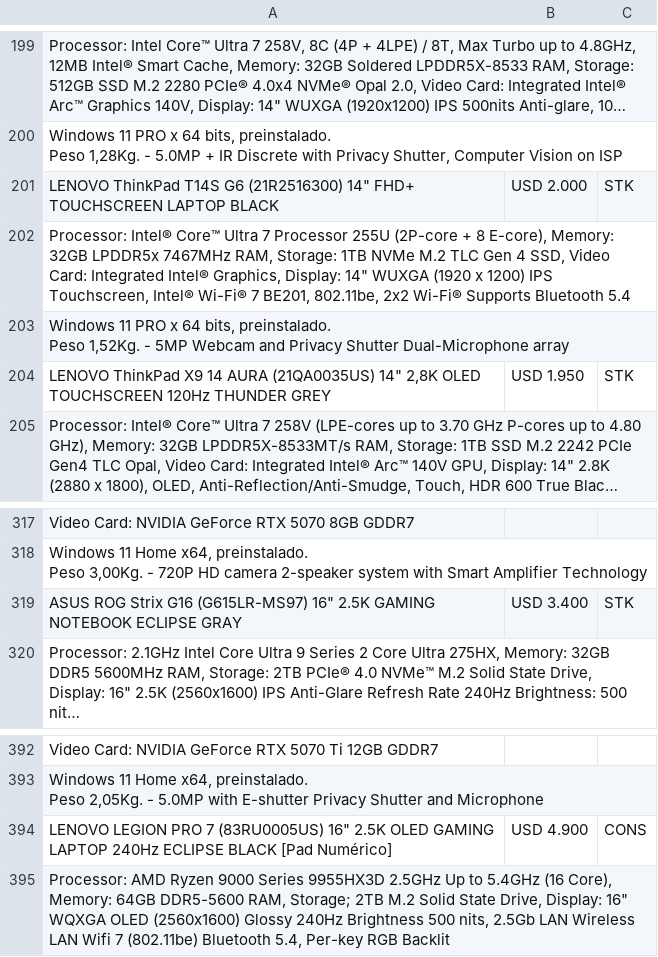
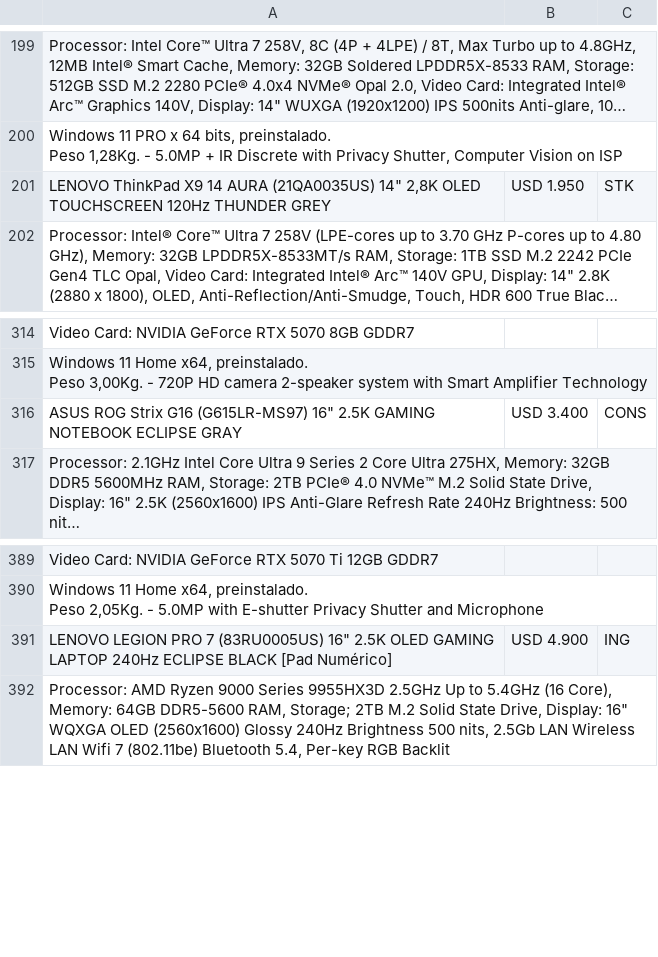
Before and after one commit to tptecno/windows, a CSV file: windows.csv, drawn as a sheet; only a part is shown, gaps mark what is left out; long unchanged cells end in …; removed rows and columns are numbered as before the commit, all else as after; ↵ is a line break in a cell; the diff names each change by its address in the sheet, - before the commit and + after, or states it on an @@ line.

```diff
--- a/windows.csv
+++ b/windows.csv
-row 201: LENOVO ThinkPad T14S G6 (21R2516300) 14" FHD+ TOUCHSCREEN LAPTOP BLACK | USD 2.000 | STK
-row 202: Processor: Intel® Core™ Ultra 7 Processor 255U (2P-core + 8 E-core), Memory: 32GB LPDDR5x 7467MHz RAM, Storage: 1TB NVMe M.2 TLC Gen 4 SSD, Video Card: Integrated Intel® Graphics, Display: 14" WUXGA (1920 x 1200) IPS Touchscreen, Intel® Wi-Fi® 7 BE201, 802.11be, 2x2 Wi-Fi® Supports Bluetooth 5.4
-row 203: Windows 11 PRO x 64 bits, preinstalado. ↵ Peso 1,52Kg. - 5MP Webcam and Privacy Shutter Dual-Microphone array
-C316: STK
+C316: CONS
-C391: CONS
+C391: ING
```
Also changed, not shown: 1 other file.
